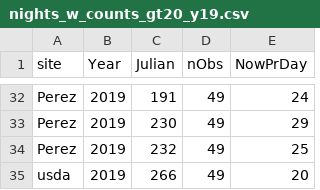
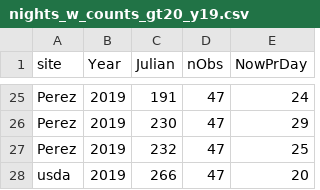
Before and after one commit to ChuckBV/ms22-now-male-diel-response, a CSV file: data/nights_w_counts_gt20_y19.csv, drawn as a sheet; only a part is shown, gaps mark what is left out; the diff covers the shown part only.

```diff
--- a/data/nights_w_counts_gt20_y19.csv
+++ b/data/nights_w_counts_gt20_y19.csv
@@ -32,4 +25,4 @@
-"Perez",2019,191,49,24
-"Perez",2019,230,49,29
-"Perez",2019,232,49,25
-"usda",2019,266,49,20
+"Perez",2019,191,47,24
+"Perez",2019,230,47,29
+"Perez",2019,232,47,25
+"usda",2019,266,47,20
```
Also changed, not shown: 7 removed rows and 13 edited cells elsewhere in this file, data/nights_w_counts_gt20_y20.csv, 3 other files.
